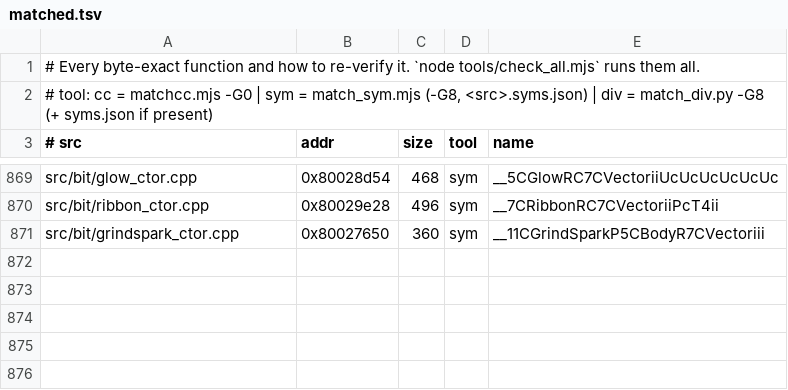
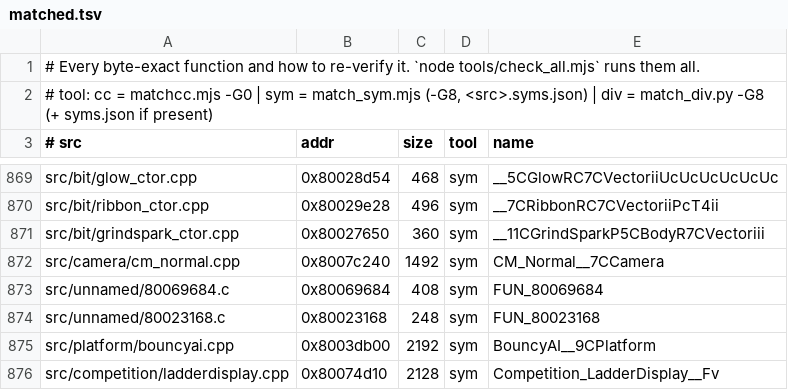
Before and after one commit to LANCommander/THPS, a TSV file: decomp/matched.tsv, drawn as a sheet; only a part is shown, gaps mark what is left out.

```diff
--- a/decomp/matched.tsv
+++ b/decomp/matched.tsv
@@ -871 +871,6 @@ src/bit/ribbon_ctor.cpp	0x80029e28	496	sym	__7CRibbonRC7CVectoriiPcT4ii
 src/bit/grindspark_ctor.cpp	0x80027650	360	sym	__11CGrindSparkP5CBodyR7CVectoriii
+src/camera/cm_normal.cpp	0x8007c240	1492	sym	CM_Normal__7CCamera
+src/unnamed/80069684.c	0x80069684	408	sym	FUN_80069684
+src/unnamed/80023168.c	0x80023168	248	sym	FUN_80023168
+src/platform/bouncyai.cpp	0x8003db00	2192	sym	BouncyAI__9CPlatform
+src/competition/ladderdisplay.cpp	0x80074d10	2128	sym	Competition_LadderDisplay__Fv
```
Also changed, not shown: decomp/nearmiss.tsv, decomp/progress.csv, 14 other files.
